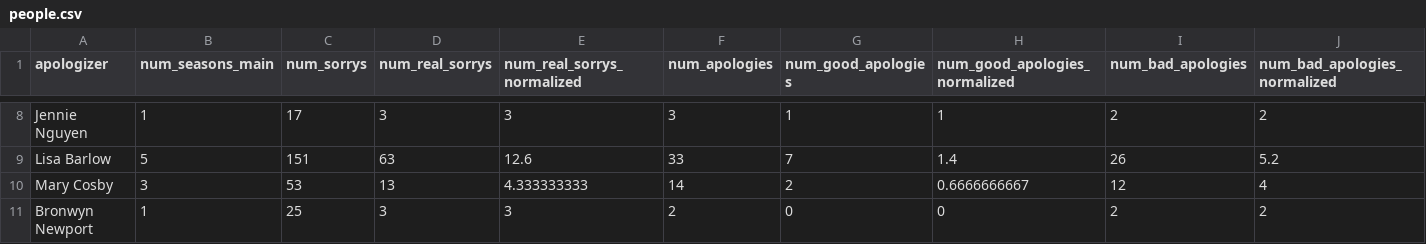
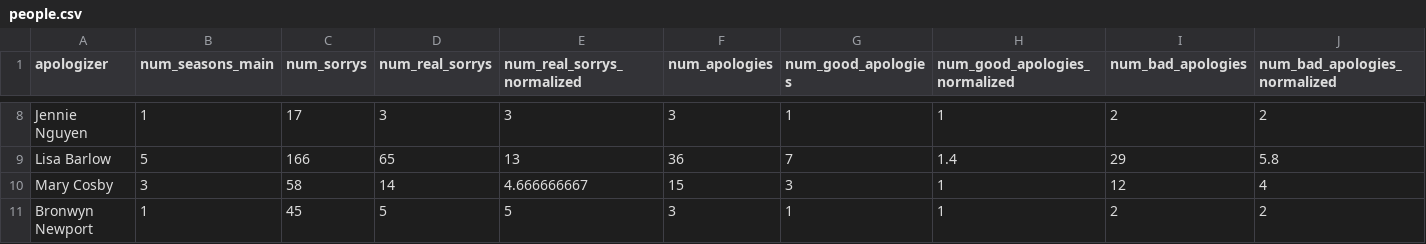
Before and after one commit to the-pudding/housewives, a CSV file: src/data/people.csv, drawn as a sheet; only a part is shown, gaps mark what is left out; the diff covers the shown part only; the diff names each change by its address in the sheet, - before the commit and + after, or states it on an @@ line.

```diff
--- a/src/data/people.csv
+++ b/src/data/people.csv
-C9 (num_sorrys): 151
+C9 (num_sorrys): 166
-D9 (num_real_sorrys): 63
+D9 (num_real_sorrys): 65
-E9 (num_real_sorrys_normalized): 12.6
+E9 (num_real_sorrys_normalized): 13
-F9 (num_apologies): 33
+F9 (num_apologies): 36
-I9 (num_bad_apologies): 26
+I9 (num_bad_apologies): 29
-J9 (num_bad_apologies_normalized): 5.2
+J9 (num_bad_apologies_normalized): 5.8
-C10 (num_sorrys): 53
+C10 (num_sorrys): 58
-D10 (num_real_sorrys): 13
+D10 (num_real_sorrys): 14
-E10 (num_real_sorrys_normalized): 4.333333333
+E10 (num_real_sorrys_normalized): 4.666666667
-F10 (num_apologies): 14
+F10 (num_apologies): 15
-G10 (num_good_apologies): 2
+G10 (num_good_apologies): 3
-H10 (num_good_apologies_normalized): 0.6666666667
+H10 (num_good_apologies_normalized): 1
-C11 (num_sorrys): 25
+C11 (num_sorrys): 45
-D11 (num_real_sorrys): 3
+D11 (num_real_sorrys): 5
-E11 (num_real_sorrys_normalized): 3
+E11 (num_real_sorrys_normalized): 5
-F11 (num_apologies): 2
+F11 (num_apologies): 3
-G11 (num_good_apologies): 0
+G11 (num_good_apologies): 1
-H11 (num_good_apologies_normalized): 0
+H11 (num_good_apologies_normalized): 1
```
Also changed, not shown: 28 edited cells elsewhere in this file, src/data/apologies.csv, 1 other file.
